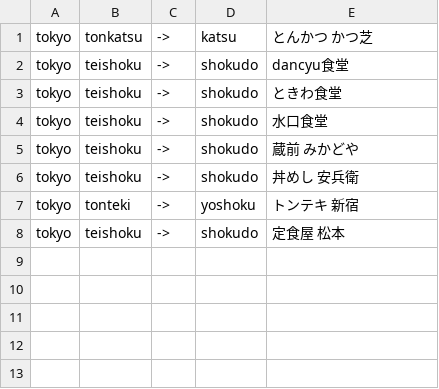
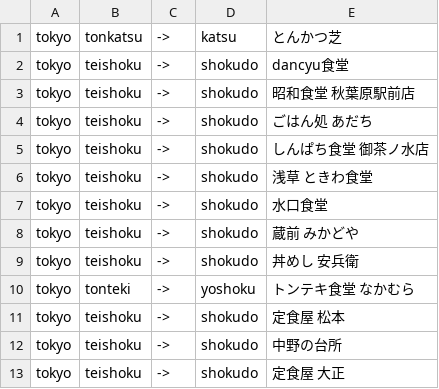
Before and after one commit to fktiapps/fkti-dining-app, a TSV file: data/_cuisine_normalize_log.tsv, drawn as a sheet.

```diff
--- a/data/_cuisine_normalize_log.tsv
+++ b/data/_cuisine_normalize_log.tsv
@@ -1,4 +1,7 @@
-tokyo	tonkatsu	->	katsu	とんかつ かつ芝
+tokyo	tonkatsu	->	katsu	とんかつ芝
 tokyo	teishoku	->	shokudo	dancyu食堂
-tokyo	teishoku	->	shokudo	ときわ食堂
+tokyo	teishoku	->	shokudo	昭和食堂 秋葉原駅前店
+tokyo	teishoku	->	shokudo	ごはん処 あだち
+tokyo	teishoku	->	shokudo	しんぱち食堂 御茶ノ水店
+tokyo	teishoku	->	shokudo	浅草 ときわ食堂
 tokyo	teishoku	->	shokudo	水口食堂
@@ -6,3 +9,5 @@ tokyo	teishoku	->	shokudo	蔵前 みかどや
 tokyo	teishoku	->	shokudo	丼めし 安兵衛
-tokyo	tonteki	->	yoshoku	トンテキ 新宿
+tokyo	tonteki	->	yoshoku	トンテキ食堂 なかむら
 tokyo	teishoku	->	shokudo	定食屋 松本
+tokyo	teishoku	->	shokudo	中野の台所
+tokyo	teishoku	->	shokudo	定食屋 大正
```
Also changed, not shown: 18 other files.
